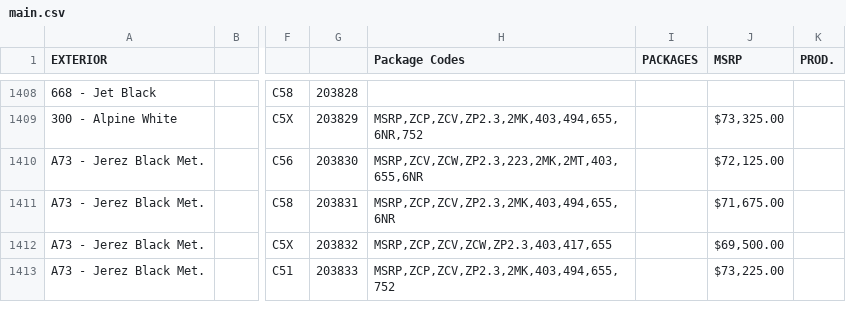
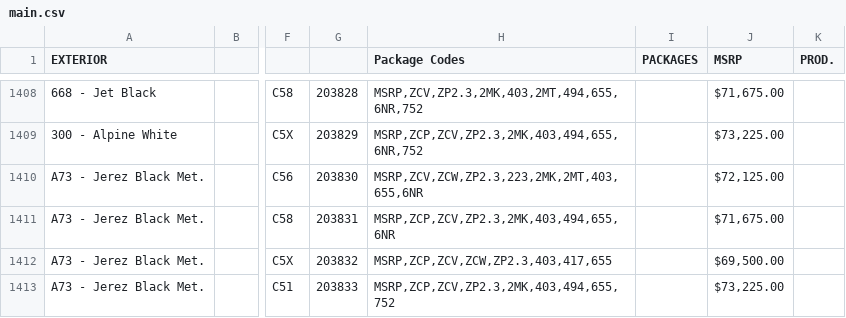
Before and after one commit to Sman19/2011-E90-M3--Active-Website, a CSV file: main.csv, drawn as a sheet; only a part is shown, gaps mark what is left out; the diff covers the shown part only; the diff names each change by its address in the sheet, - before the commit and + after, or states it on an @@ line.

```diff
--- a/main.csv
+++ b/main.csv
-H1408 (Package Codes): (empty)
+H1408 (Package Codes): MSRP,ZCV,ZP2.3,2MK,403,2MT,494,655,6NR,752
-J1408 (MSRP): (empty)
+J1408 (MSRP): $71,675.00
-J1409 (MSRP): $73,325.00
+J1409 (MSRP): $73,225.00
```
Also changed, not shown: 35 edited cells elsewhere in this file.
